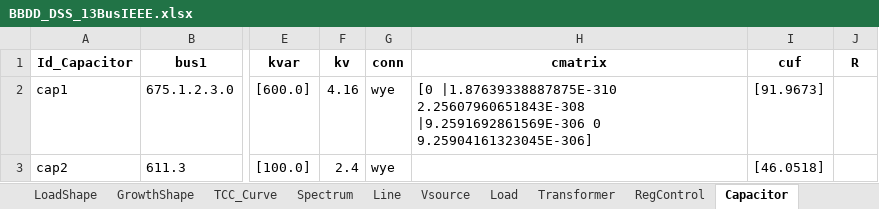
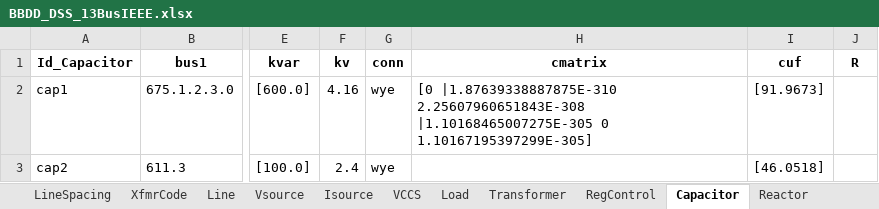
Before and after one commit to jlara6/OpenPy-fx-tools-DSS, an Excel workbook: openpy_fx_tools_dss/Examples/13Bus/xlsx_files/BBDD_DSS_13BusIEEE.xlsx, sheet Capacitor, drawn as a sheet; only a part is shown, gaps mark what is left out; values as stored, in another font and other column widths than the file's, no borders; the diff names each change by its address in the sheet, - before the commit and + after, or states it on an @@ line.

```diff
--- a/openpy_fx_tools_dss/Examples/13Bus/xlsx_files/BBDD_DSS_13BusIEEE.xlsx (sheet Capacitor)
+++ b/openpy_fx_tools_dss/Examples/13Bus/xlsx_files/BBDD_DSS_13BusIEEE.xlsx (sheet Capacitor)
+sheet tab: LineSpacing
+sheet tab: XfmrCode
+sheet tab: Isource
+sheet tab: VCCS
+sheet tab: Reactor
-H2 (cmatrix): …|1.87639338887875E-310 2.25607960651843E-308 |9.2591692861569E-306 0 9.25904161323045E-306]
+H2 (cmatrix): …|1.87639338887875E-310 2.25607960651843E-308 |1.10168465007275E-305 0 1.10167195397299E-305]
```
Also changed, not shown: other sheet tabs, openpy_fx_tools_dss/Examples/37Bus/xlsx_files/BBDD_DSS_37BusIEEE.xlsx, 37 other files.
